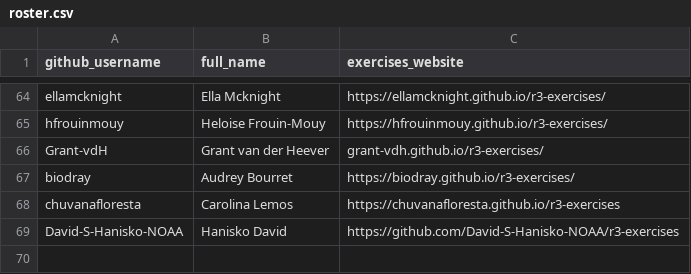
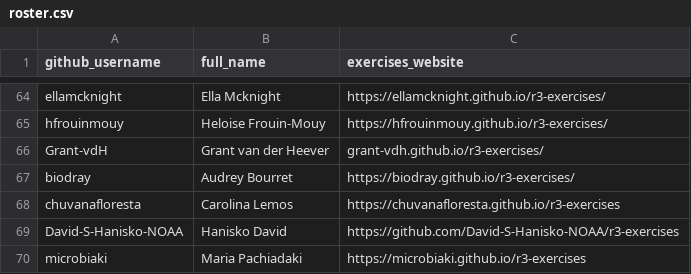
Before and after one commit to noaa-iea/r3-train, a CSV file: data/roster.csv, drawn as a sheet; only a part is shown, gaps mark what is left out.

Commit message:
+microbiaki

```diff
--- a/data/roster.csv
+++ b/data/roster.csv
@@ -69 +69,2 @@ chuvanafloresta,Carolina Lemos,https://chuvanafloresta.github.io/r3-exercises
 David-S-Hanisko-NOAA, Hanisko David, https://github.com/David-S-Hanisko-NOAA/r3-exercises
+microbiaki, Maria Pachiadaki, https://microbiaki.github.io/r3-exercises
```
